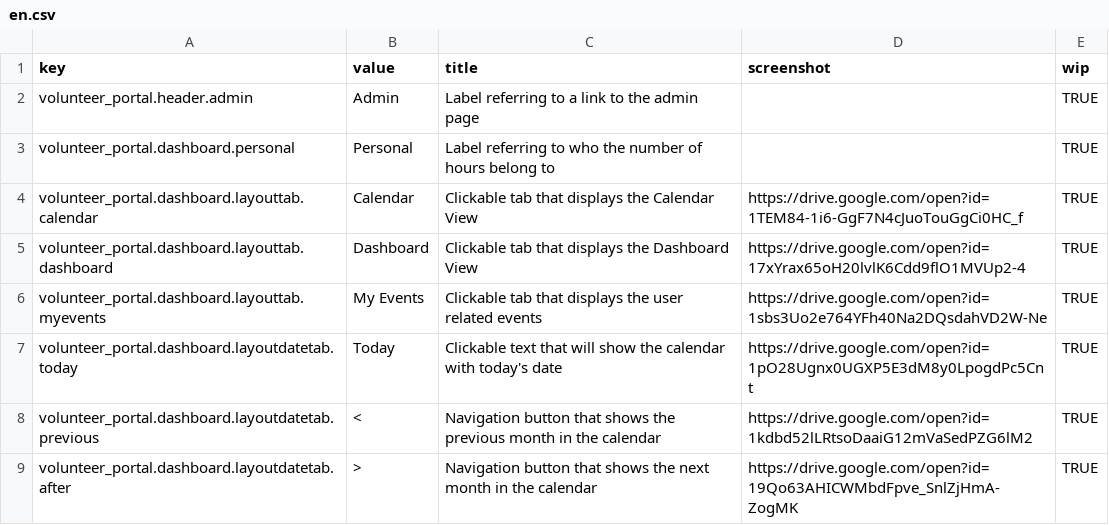
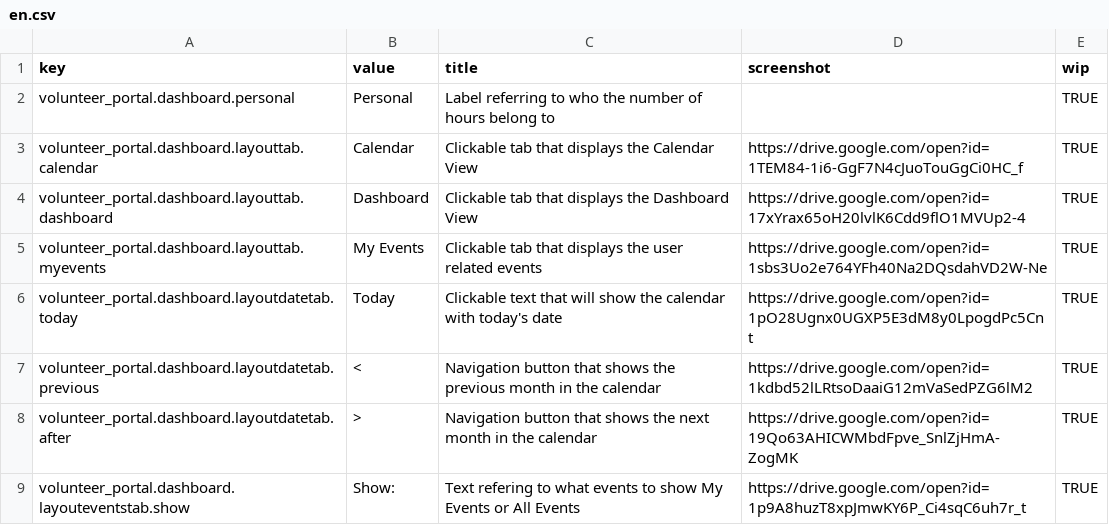
Before and after one commit to zendesk/volunteer_portal, a CSV file: config/locales/en.csv, drawn as a sheet; only a part is shown; the shorter side is filled out with more unchanged rows; the diff names each change by its address in the sheet, - before the commit and + after, or states it on an @@ line.

Commit message:
remove unused translation key value

```diff
--- a/config/locales/en.csv
+++ b/config/locales/en.csv
-row 2: volunteer_portal.header.admin | Admin | Label referring to a link to the admin page |  | TRUE
```
Also changed, not shown: 1 other file.
